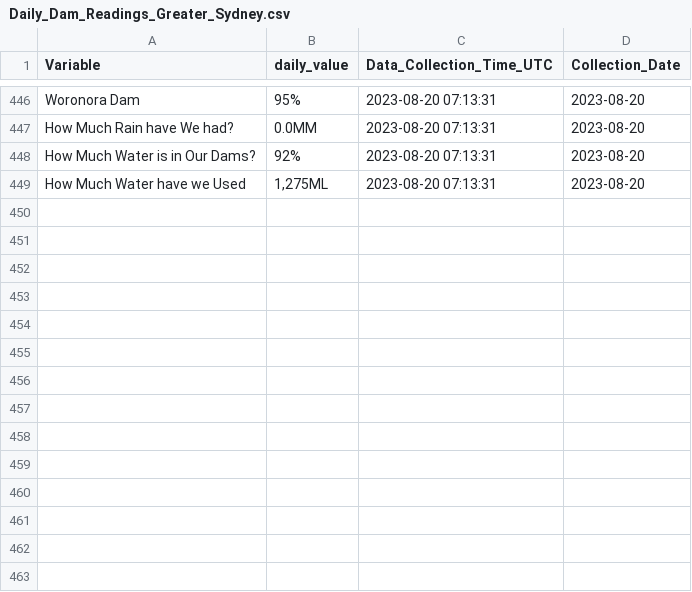
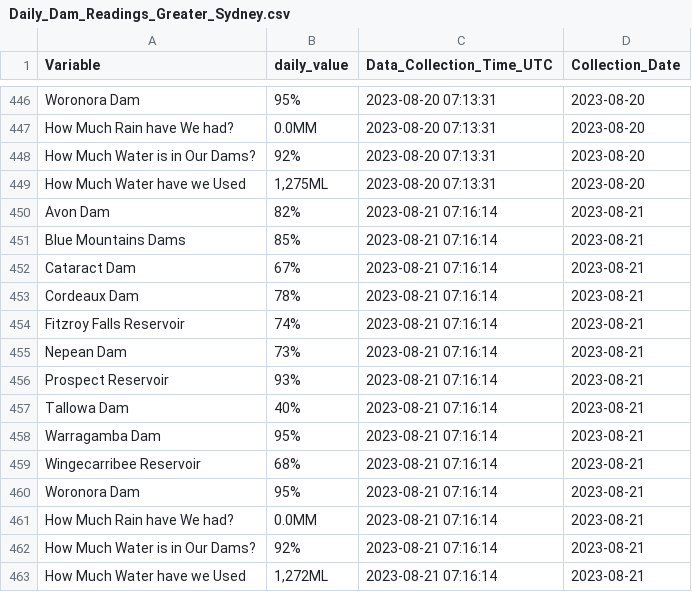
Before and after one commit to snazzyandy/Modelling-and-EDA, a CSV file: Greater_Sydney_Dam_Levels/Daily_Dam_Readings_Greater_Sydney.csv, drawn as a sheet; only a part is shown, gaps mark what is left out.

```diff
--- a/Greater_Sydney_Dam_Levels/Daily_Dam_Readings_Greater_Sydney.csv
+++ b/Greater_Sydney_Dam_Levels/Daily_Dam_Readings_Greater_Sydney.csv
@@ -449 +449,15 @@
 "How Much Water have we Used","1,275ML","2023-08-20 07:13:31","2023-08-20"
+"Avon Dam","82%","2023-08-21 07:16:14","2023-08-21"
+"Blue Mountains Dams","85%","2023-08-21 07:16:14","2023-08-21"
+"Cataract Dam","67%","2023-08-21 07:16:14","2023-08-21"
+"Cordeaux Dam","78%","2023-08-21 07:16:14","2023-08-21"
+"Fitzroy Falls Reservoir","74%","2023-08-21 07:16:14","2023-08-21"
+"Nepean Dam","73%","2023-08-21 07:16:14","2023-08-21"
+"Prospect Reservoir","93%","2023-08-21 07:16:14","2023-08-21"
+"Tallowa Dam","40%","2023-08-21 07:16:14","2023-08-21"
+"Warragamba Dam","95%","2023-08-21 07:16:14","2023-08-21"
+"Wingecarribee Reservoir","68%","2023-08-21 07:16:14","2023-08-21"
+"Woronora Dam","95%","2023-08-21 07:16:14","2023-08-21"
+"How Much Rain have We had?","0.0MM","2023-08-21 07:16:14","2023-08-21"
+"How Much Water is in Our Dams?","92%","2023-08-21 07:16:14","2023-08-21"
+"How Much Water have we Used","1,272ML","2023-08-21 07:16:14","2023-08-21"
```
Also changed, not shown: 1 other file.
